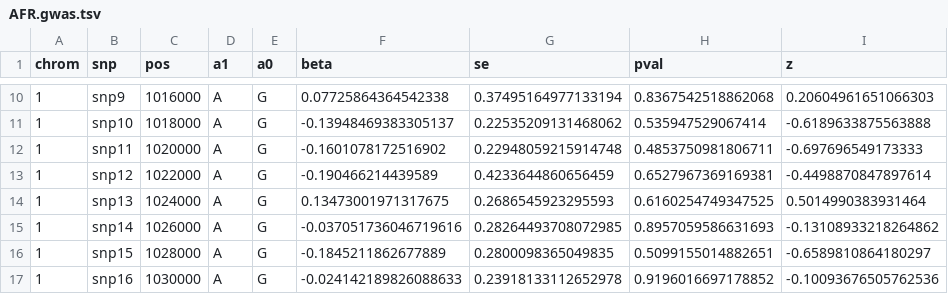
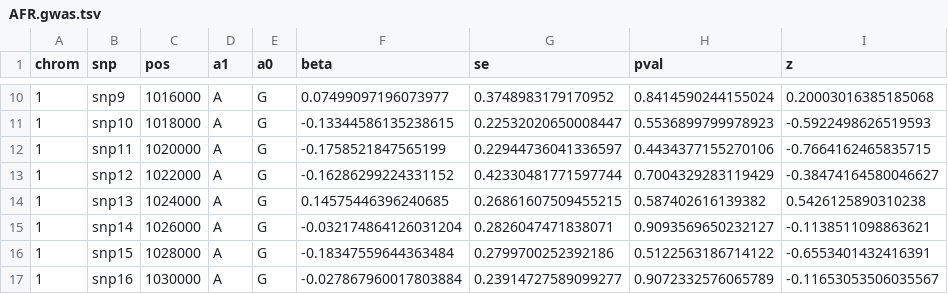
Before and after one commit to project-defiant/multi-ancestry-comparison, a TSV file: example/data/AFR.gwas.tsv, drawn as a sheet; only a part is shown, gaps mark what is left out; the diff covers the shown part only.

```diff
--- a/example/data/AFR.gwas.tsv
+++ b/example/data/AFR.gwas.tsv
@@ -10,8 +10,8 @@ chrom	snp	pos	a1	a0	beta	se	pval	z
-1	snp9	1016000	A	G	0.07725864364542338	0.37495164977133194	0.8367542518862068	0.20604961651066303
-1	snp10	1018000	A	G	-0.13948469383305137	0.22535209131468062	0.535947529067414	-0.6189633875563888
-1	snp11	1020000	A	G	-0.1601078172516902	0.22948059215914748	0.4853750981806711	-0.697696549173333
-1	snp12	1022000	A	G	-0.190466214439589	0.4233644860656459	0.6527967369169381	-0.4498870847897614
-1	snp13	1024000	A	G	0.13473001971317675	0.2686545923295593	0.6160254749347525	0.5014990383931464
-1	snp14	1026000	A	G	-0.037051736046719616	0.28264493708072985	0.8957059586631693	-0.13108933218264862
-1	snp15	1028000	A	G	-0.1845211862677889	0.2800098365049835	0.5099155014882651	-0.6589810864180297
-1	snp16	1030000	A	G	-0.024142189826088633	0.23918133112652978	0.9196016697178852	-0.10093676505762536
+1	snp9	1016000	A	G	0.07499097196073977	0.3748983179170952	0.8414590244155024	0.20003016385185068
+1	snp10	1018000	A	G	-0.13344586135238615	0.22532020650008447	0.5536899799978923	-0.5922498626519593
+1	snp11	1020000	A	G	-0.1758521847565199	0.22944736041336597	0.4434377155270106	-0.7664162465835715
+1	snp12	1022000	A	G	-0.16286299224331152	0.42330481771597744	0.7004329283119429	-0.38474164580046627
+1	snp13	1024000	A	G	0.14575446396240685	0.26861607509455215	0.587402616139382	0.5426125890310238
+1	snp14	1026000	A	G	-0.032174864126031204	0.2826047471838071	0.9093569650232127	-0.1138511098863621
+1	snp15	1028000	A	G	-0.18347559644363484	0.2799700252392186	0.5122563186714122	-0.6553401432416391
+1	snp16	1030000	A	G	-0.027867960017803884	0.23914727589099277	0.9072332576065789	-0.11653053506035567
```
Also changed, not shown: 168 edited cells elsewhere in this file, example/data/AFR.ld.tsv, example/data/EUR.ld.tsv, 11 other files.
